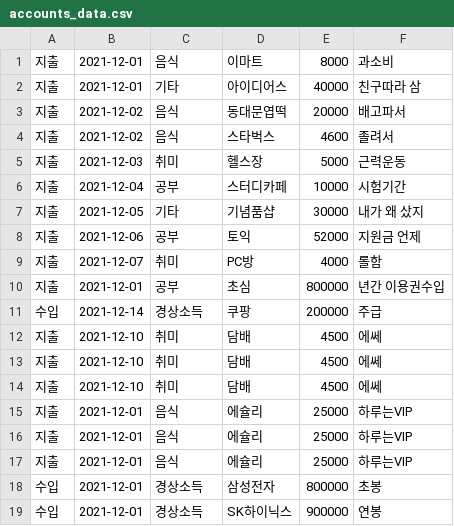
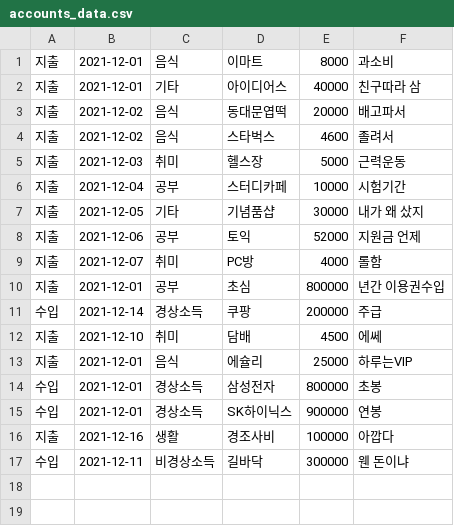
Before and after one commit to Firstcom1/dku_accounts_project, a CSV file: accounts_data.csv, drawn as a sheet.

Commit message:
Table 조회 - 지출/수입 카테고리, 날짜별 조회, 항목추가 구현 완료

```diff
--- a/accounts_data.csv
+++ b/accounts_data.csv
@@ -12,6 +12,2 @@
 지출,2021-12-10,취미,담배,4500,에쎄
-지출,2021-12-10,취미,담배,4500,에쎄
-지출,2021-12-10,취미,담배,4500,에쎄
-지출,2021-12-01,음식,에슐리,25000,하루는VIP
-지출,2021-12-01,음식,에슐리,25000,하루는VIP
 지출,2021-12-01,음식,에슐리,25000,하루는VIP
@@ -19 +15,3 @@
 수입,2021-12-01,경상소득,SK하이닉스,900000,연봉
+지출,2021-12-16,생활,경조사비,100000,아깝다
+수입,2021-12-11,비경상소득,길바닥,300000,웬 돈이냐
```
Also changed, not shown: 2 other files.
